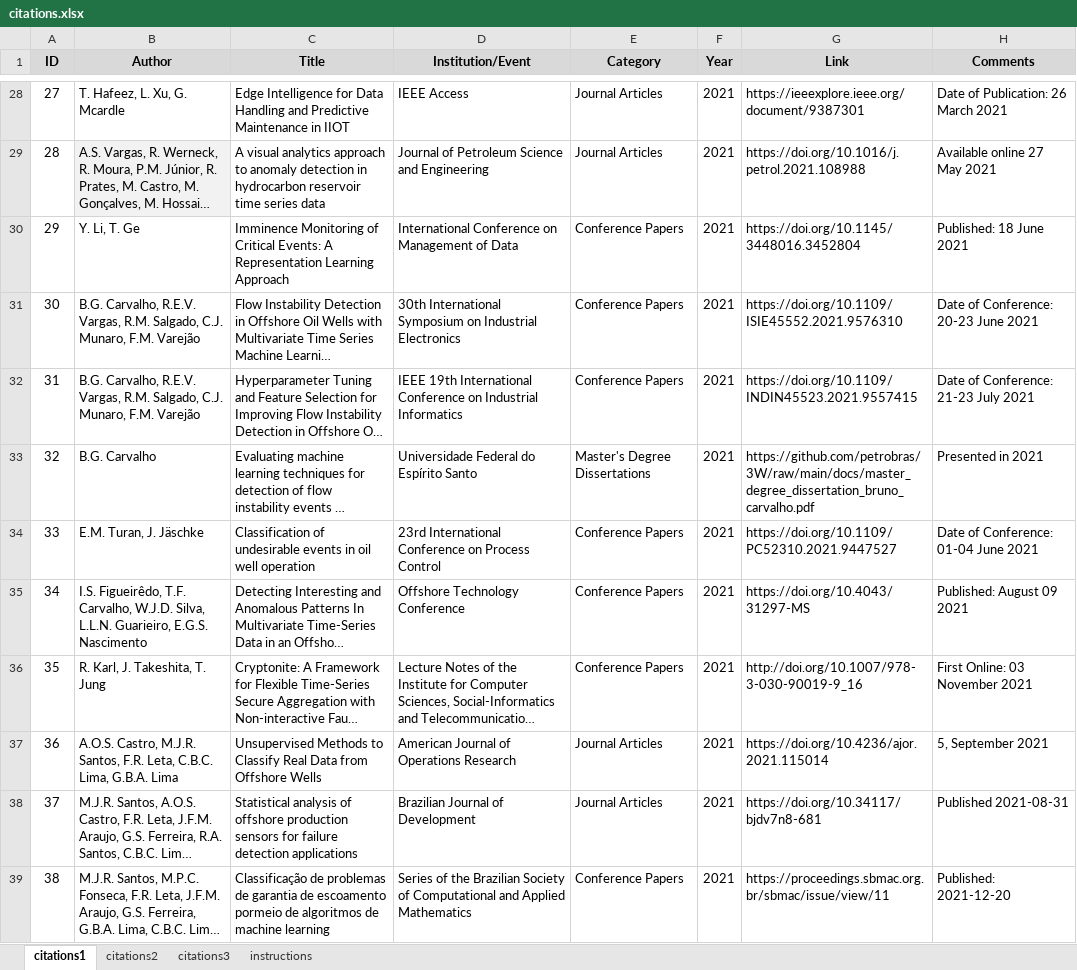
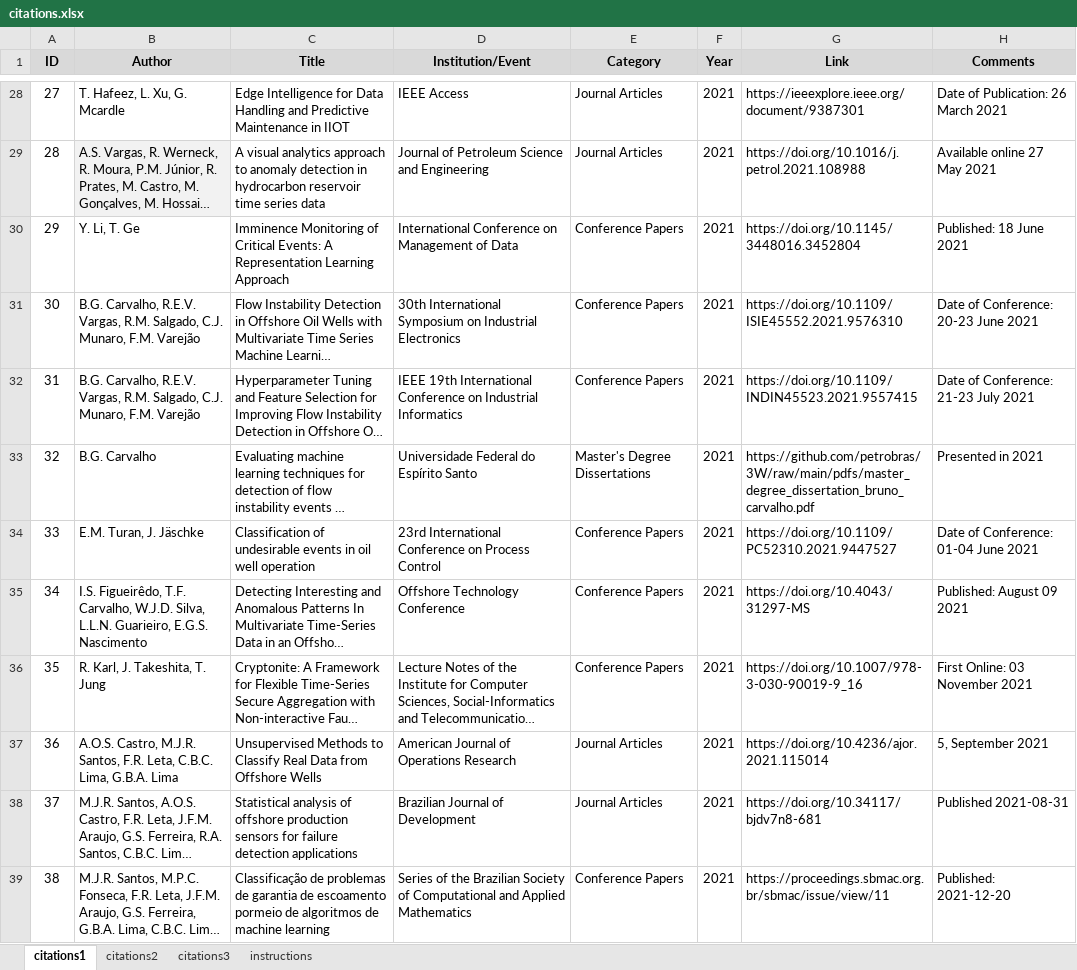
Before and after one commit to petrobras/3W, an Excel workbook: community/citations.xlsx, sheet citations1, drawn as a sheet; only a part is shown, gaps mark what is left out; long unchanged cells end in …; values as stored, in another font and other column widths than the file's, no borders; the diff covers the shown part only; the diff names each change by its address in the sheet, - before the commit and + after, or states it on an @@ line.

Commit message:
Rename the `docs` directory and update links to its files

```diff
--- a/community/citations.xlsx (sheet citations1)
+++ b/community/citations.xlsx (sheet citations1)
-G33 (Link): https://github.com/petrobras/3W/raw/main/docs/master_degree_dissertation_bruno_carvalho.pdf
+G33 (Link): https://github.com/petrobras/3W/raw/main/pdfs/master_degree_dissertation_bruno_carvalho.pdf
-G36 (Link): http://doi.org/10.1007/978-3-030-90019-9_16
+G36 (Link): https://doi.org/10.1007/978-3-030-90019-9_16
```
Also changed, not shown: 23 edited cells elsewhere in this sheet, 28 other files.
